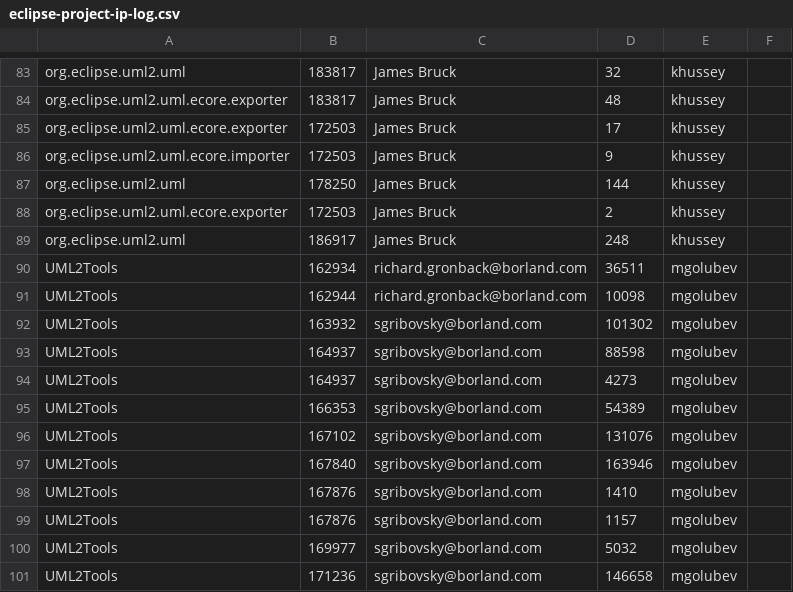
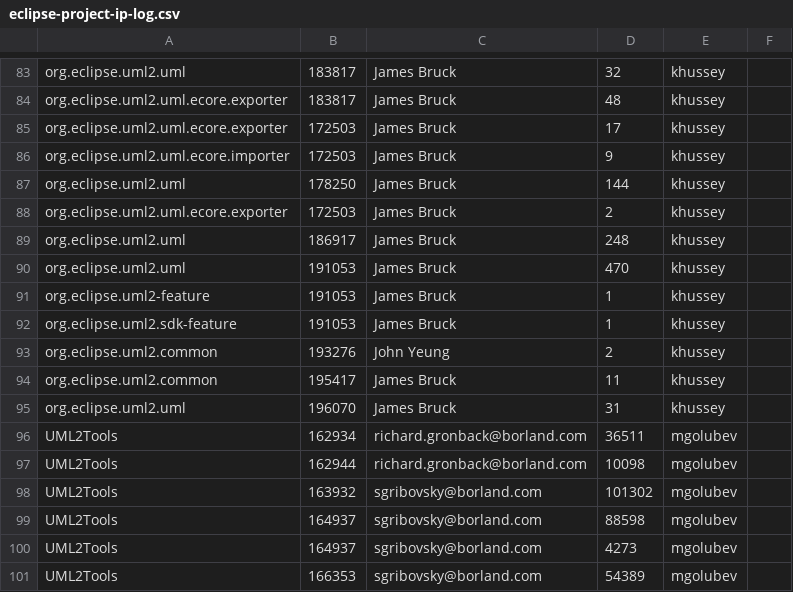
Before and after one commit to eclipse-ocl/ocl-website, a CSV file: eclipse-project-ip-log.csv, drawn as a sheet; only a part is shown, gaps mark what is left out; the shorter side is filled out with more unchanged rows.

```diff
--- a/eclipse-project-ip-log.csv
+++ b/eclipse-project-ip-log.csv
@@ -89,2 +89,8 @@ org.eclipse.uml2.uml.ecore.exporter,172503,James Bruck,2,khussey
 org.eclipse.uml2.uml,186917,James Bruck,248,khussey
+org.eclipse.uml2.uml,191053,James Bruck,470,khussey
+org.eclipse.uml2-feature,191053,James Bruck,1,khussey
+org.eclipse.uml2.sdk-feature,191053,James Bruck,1,khussey
+org.eclipse.uml2.common,193276,John Yeung,2,khussey
+org.eclipse.uml2.common,195417,James Bruck,11,khussey
+org.eclipse.uml2.uml,196070,James Bruck,31,khussey
 UML2Tools,162934,richard.gronback@borland.com,36511,mgolubev
```
Also changed, not shown: uml2/eclipse-project-ip-log.csv.
